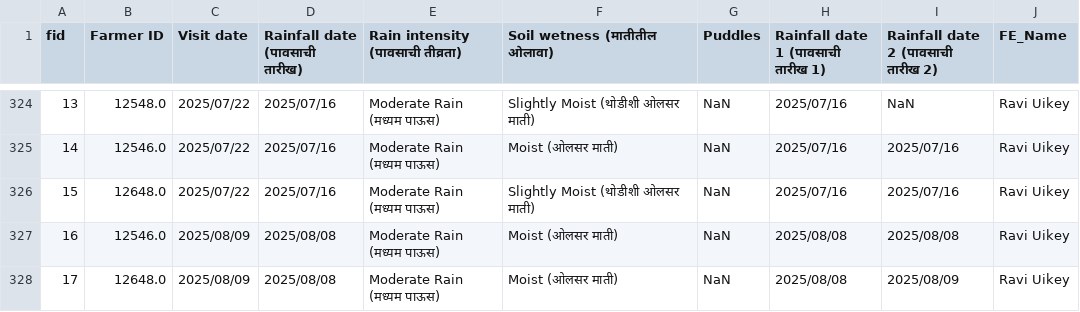
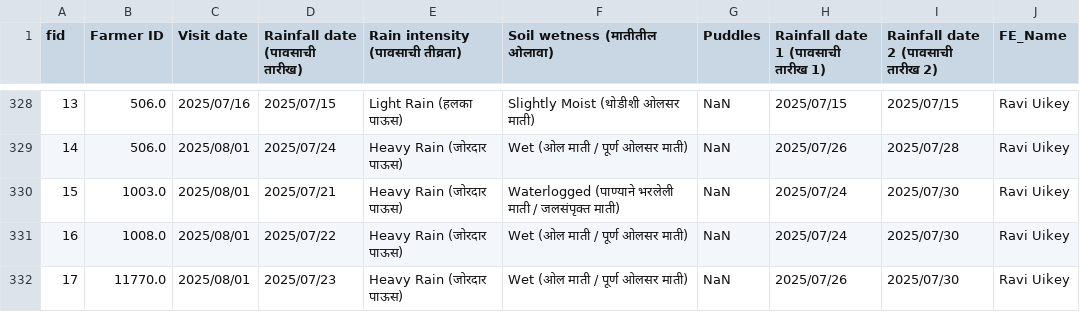
Before and after one commit to karanmaterra/Qfield_Dashboard, a CSV file: data/merged_rainfall.csv, drawn as a sheet; only a part is shown, gaps mark what is left out; the diff covers the shown part only.

```diff
--- a/data/merged_rainfall.csv
+++ b/data/merged_rainfall.csv
@@ -324,5 +328,5 @@ fid,Farmer ID,Visit date,Rainfall date (पावसाची तारीख),R
-13,12548.0,2025/07/22,2025/07/16,Moderate Rain (मध्यम पाऊस),Slightly Moist (थोडीशी ओलसर माती),NaN,2025/07/16,NaN,Ravi Uikey
-14,12546.0,2025/07/22,2025/07/16,Moderate Rain (मध्यम पाऊस),Moist (ओलसर माती),NaN,2025/07/16,2025/07/16,Ravi Uikey
-15,12648.0,2025/07/22,2025/07/16,Moderate Rain (मध्यम पाऊस),Slightly Moist (थोडीशी ओलसर माती),NaN,2025/07/16,2025/07/16,Ravi Uikey
-16,12546.0,2025/08/09,2025/08/08,Moderate Rain (मध्यम पाऊस),Moist (ओलसर माती),NaN,2025/08/08,2025/08/08,Ravi Uikey
-17,12648.0,2025/08/09,2025/08/08,Moderate Rain (मध्यम पाऊस),Moist (ओलसर माती),NaN,2025/08/08,2025/08/09,Ravi Uikey
+13,506.0,2025/07/16,2025/07/15,Light Rain (हलका पाऊस),Slightly Moist (थोडीशी ओलसर माती),NaN,2025/07/15,2025/07/15,Ravi Uikey
+14,506.0,2025/08/01,2025/07/24,Heavy Rain (जोरदार पाऊस),Wet (ओल माती / पूर्ण ओलसर माती),NaN,2025/07/26,2025/07/28,Ravi Uikey
+15,1003.0,2025/08/01,2025/07/21,Heavy Rain (जोरदार पाऊस),Waterlogged (पाण्याने भरलेली माती / जलसंपृक्त माती),NaN,2025/07/24,2025/07/30,Ravi Uikey
+16,1008.0,2025/08/01,2025/07/22,Heavy Rain (जोरदार पाऊस),Wet (ओल माती / पूर्ण ओलसर माती),NaN,2025/07/24,2025/07/30,Ravi Uikey
+17,11770.0,2025/08/01,2025/07/23,Heavy Rain (जोरदार पाऊस),Wet (ओल माती / पूर्ण ओलसर माती),NaN,2025/07/26,2025/07/30,Ravi Uikey
```
Also changed, not shown: 8 added rows and 58 edited cells elsewhere in this file, data/merged_fieldvisit.csv, data/merged_observation.csv.
